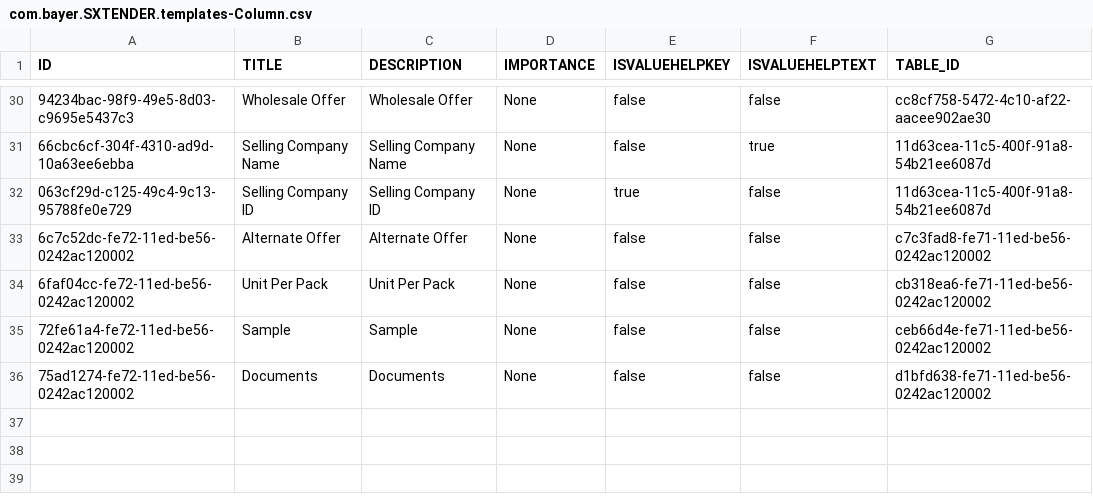
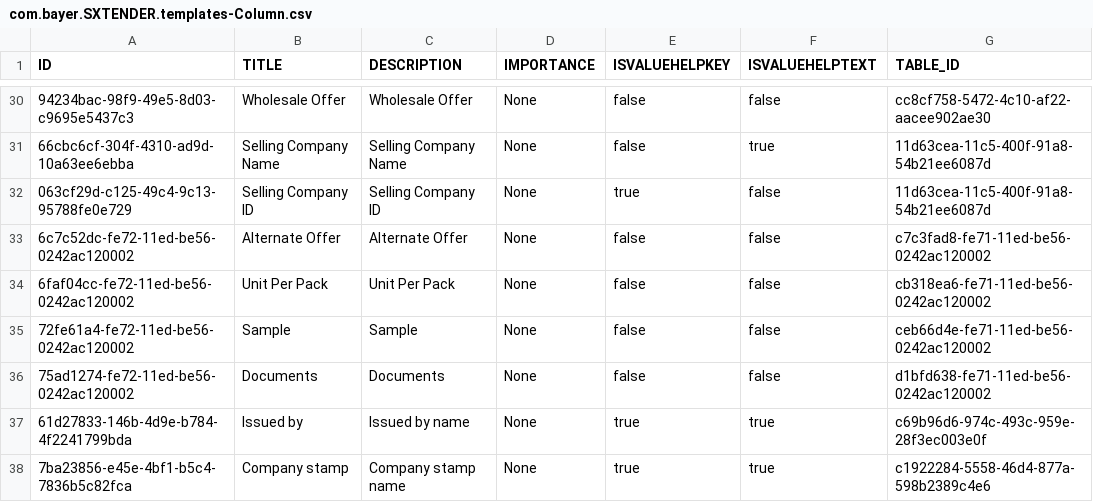
Before and after one commit to mandar-velankar/FAST_UI_TEMPLATES, a CSV file: db/data/com.bayer.SXTENDER.templates-Column.csv, drawn as a sheet; only a part is shown, gaps mark what is left out; the diff names each change by its address in the sheet, - before the commit and + after, or states it on an @@ line.

```diff
--- a/db/data/com.bayer.SXTENDER.templates-Column.csv
+++ b/db/data/com.bayer.SXTENDER.templates-Column.csv
+row 37: 61d27833-146b-4d9e-b784-4f2241799bda | Issued by | Issued by name | None | true | true | c69b96d6-974c-493c-959e-28f3ec003e0f
+row 38: 7ba23856-e45e-4bf1-b5c4-7836b5c82fca | Company stamp | Company stamp name | None | true | true | c1922284-5558-46d4-877a-598b2389c4e6
```
Also changed, not shown: db/data/com.bayer.SXTENDER.templates-Control.csv, db/data/com.bayer.SXTENDER.templates-Filter.csv, 3 other files.
